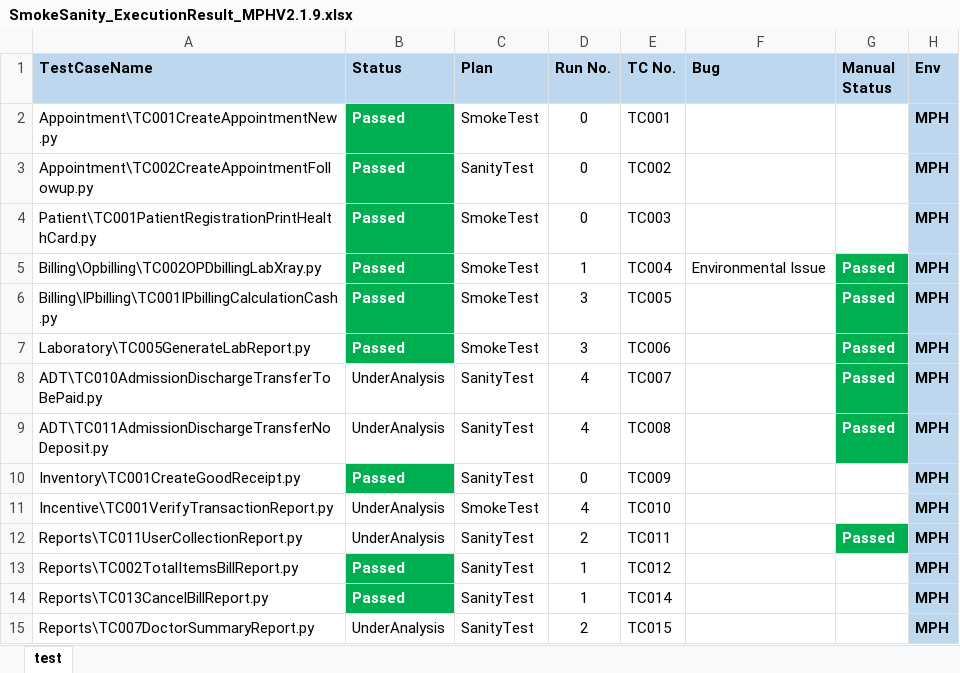
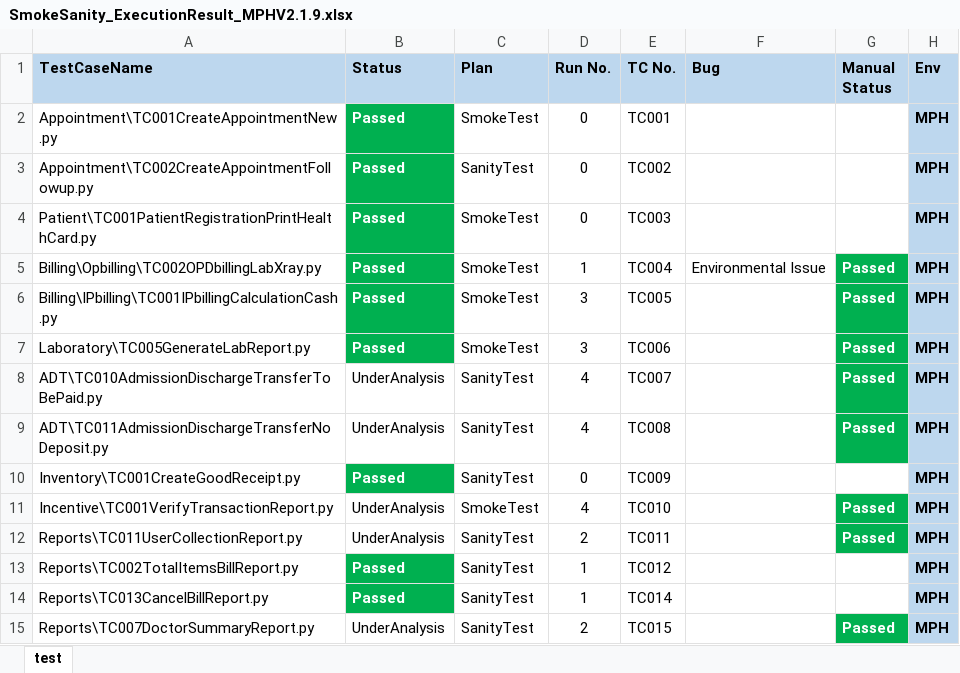
Before and after one commit to haribhatta/AutomationTest, an Excel workbook: Library/SmokeSanity_ExecutionResult_MPHV2.1.9.xlsx, sheet test, drawn as a sheet; values as stored, in another font and other column widths than the file's, no borders; table styles not drawn; the diff names each change by its address in the sheet, - before the commit and + after, or states it on an @@ line.

Commit message:
minor changes

```diff
--- a/Library/SmokeSanity_ExecutionResult_MPHV2.1.9.xlsx (sheet test)
+++ b/Library/SmokeSanity_ExecutionResult_MPHV2.1.9.xlsx (sheet test)
-G11 (Manual Status): (empty)
+G11 (Manual Status): Passed
-G11 fill: none
+G11 fill: #00B050
-G15 (Manual Status): (empty)
+G15 (Manual Status): Passed
-G15 fill: none
+G15 fill: #00B050
```
